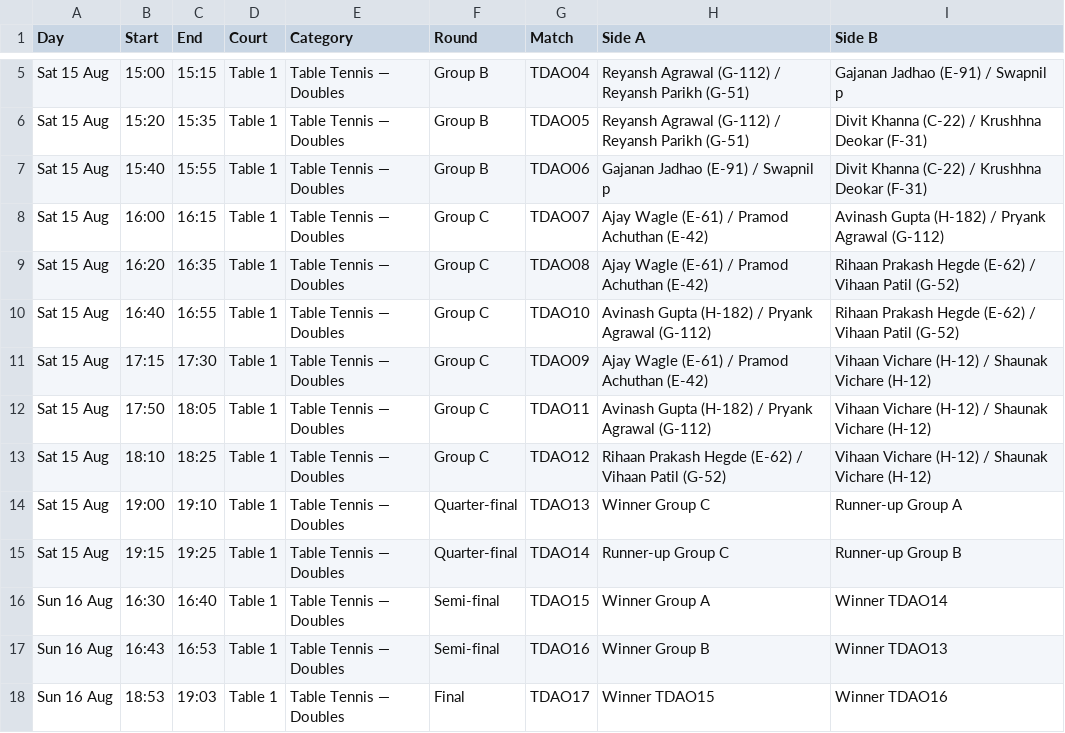
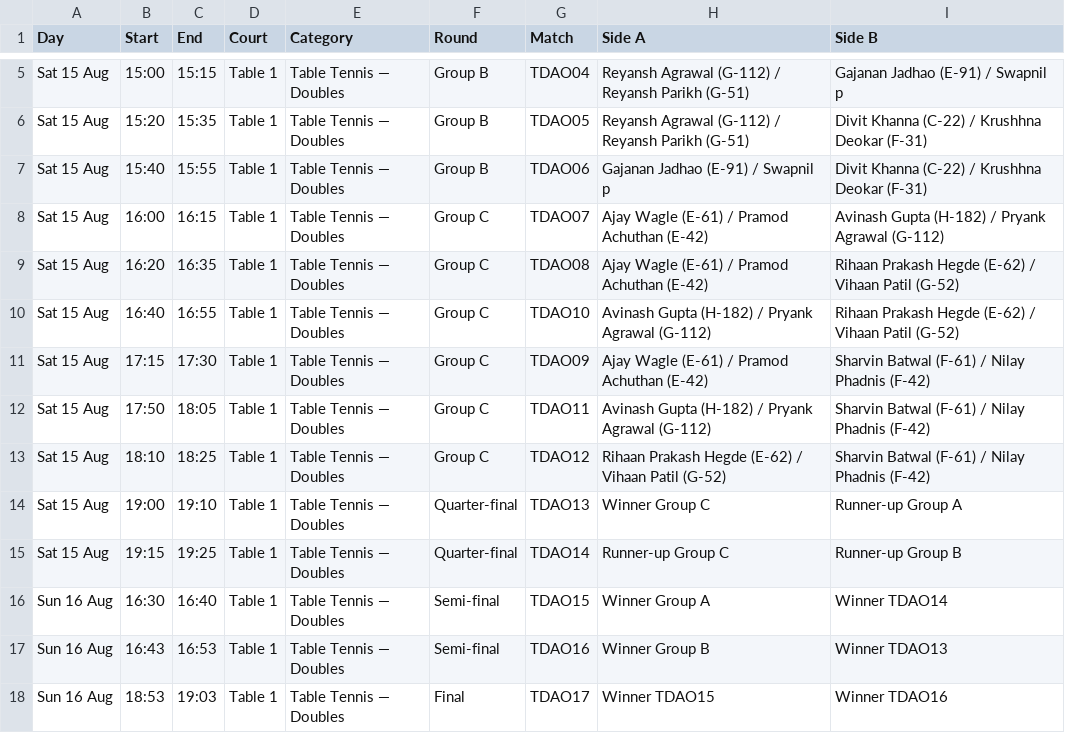
Before and after one commit to kaunteya/jade-indoor, a CSV file: schedules/data/tt-doubles-open.csv, drawn as a sheet; only a part is shown, gaps mark what is left out.

Commit message:
Swap in the day-of substitutions for chess and TT doubles
CH07 and CH14 exchange Shahiq Pathan and Vedant Chaudhari; Sharvin
Batwal / Nilay Phadnis take the Vichare pair's place across TT doubles
Group C.

```diff
--- a/schedules/data/tt-doubles-open.csv
+++ b/schedules/data/tt-doubles-open.csv
@@ -10,5 +10,5 @@ Sat 15 Aug,16:20,16:35,Table 1,Table Tennis — Doubles,Group C,TDAO08,Ajay Wagl
 Sat 15 Aug,16:40,16:55,Table 1,Table Tennis — Doubles,Group C,TDAO10,Avinash Gupta (H-182) / Pryank Agrawal (G-112),Rihaan Prakash Hegde (E-62) / Vihaan Patil (G-52)
-Sat 15 Aug,17:15,17:30,Table 1,Table Tennis — Doubles,Group C,TDAO09,Ajay Wagle (E-61) / Pramod Achuthan (E-42),Vihaan Vichare (H-12) / Shaunak Vichare (H-12)
-Sat 15 Aug,17:50,18:05,Table 1,Table Tennis — Doubles,Group C,TDAO11,Avinash Gupta (H-182) / Pryank Agrawal (G-112),Vihaan Vichare (H-12) / Shaunak Vichare (H-12)
-Sat 15 Aug,18:10,18:25,Table 1,Table Tennis — Doubles,Group C,TDAO12,Rihaan Prakash Hegde (E-62) / Vihaan Patil (G-52),Vihaan Vichare (H-12) / Shaunak Vichare (H-12)
+Sat 15 Aug,17:15,17:30,Table 1,Table Tennis — Doubles,Group C,TDAO09,Ajay Wagle (E-61) / Pramod Achuthan (E-42),Sharvin Batwal (F-61) / Nilay Phadnis (F-42)
+Sat 15 Aug,17:50,18:05,Table 1,Table Tennis — Doubles,Group C,TDAO11,Avinash Gupta (H-182) / Pryank Agrawal (G-112),Sharvin Batwal (F-61) / Nilay Phadnis (F-42)
+Sat 15 Aug,18:10,18:25,Table 1,Table Tennis — Doubles,Group C,TDAO12,Rihaan Prakash Hegde (E-62) / Vihaan Patil (G-52),Sharvin Batwal (F-61) / Nilay Phadnis (F-42)
 Sat 15 Aug,19:00,19:10,Table 1,Table Tennis — Doubles,Quarter-final,TDAO13,Winner Group C,Runner-up Group A
```
Also changed, not shown: schedules/data/chess.csv.
